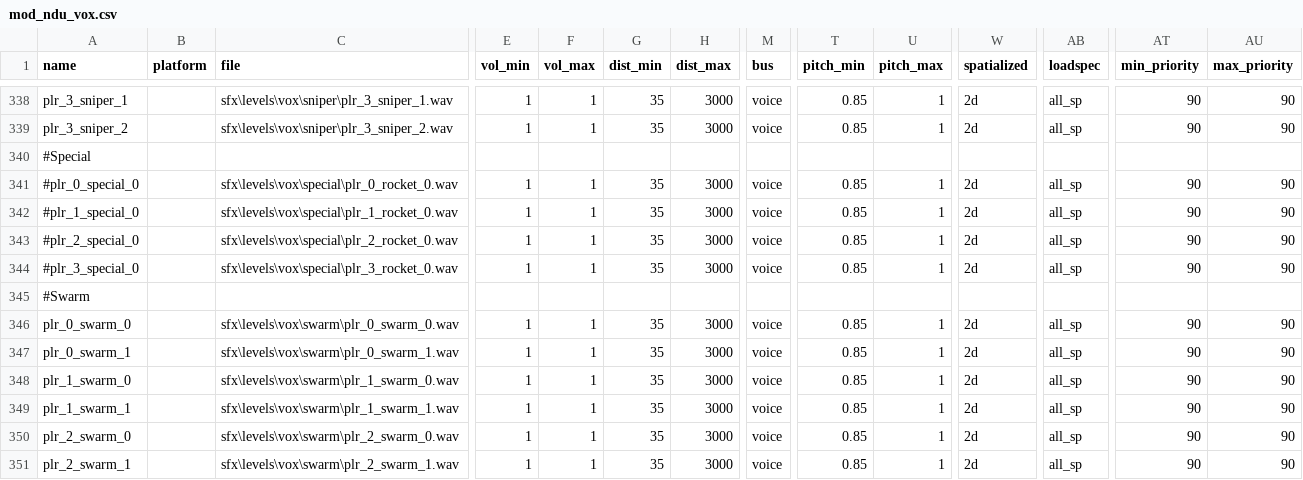
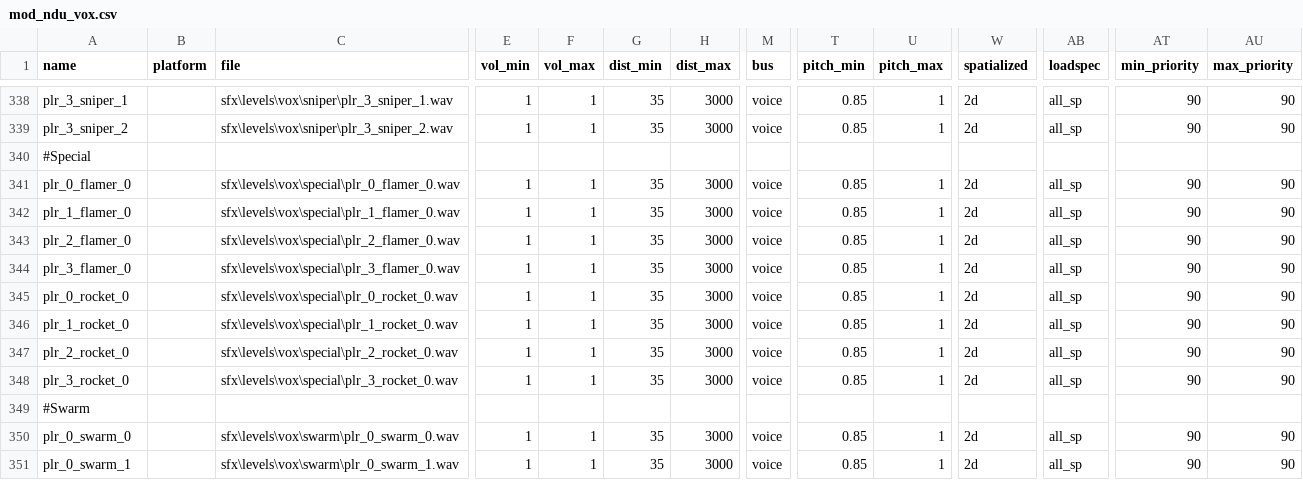
Before and after one commit to Keyware-Digital/NDU-Reloaded, a CSV file: soundaliases/mod_ndu_vox.csv, drawn as a sheet; only a part is shown, gaps mark what is left out; the shorter side is filled out with more unchanged rows; addresses are those after the commit; rows hold the shown columns only; the diff names each change by its address in the sheet, - before the commit and + after, or states it on an @@ line.

Commit message:
Revised molotov exerts, new flamer and rocket vox

```diff
--- a/soundaliases/mod_ndu_vox.csv
+++ b/soundaliases/mod_ndu_vox.csv
+row 341: plr_0_flamer_0 |  | sfx\levels\vox\special\plr_0_flamer_0.wav | 1 | 1 | 35 | 3000 | voice | 0.85 | 1 | 2d | all_sp | 90 | 90
+row 342: plr_1_flamer_0 |  | sfx\levels\vox\special\plr_1_flamer_0.wav | 1 | 1 | 35 | 3000 | voice | 0.85 | 1 | 2d | all_sp | 90 | 90
+row 343: plr_2_flamer_0 |  | sfx\levels\vox\special\plr_2_flamer_0.wav | 1 | 1 | 35 | 3000 | voice | 0.85 | 1 | 2d | all_sp | 90 | 90
+row 344: plr_3_flamer_0 |  | sfx\levels\vox\special\plr_3_flamer_0.wav | 1 | 1 | 35 | 3000 | voice | 0.85 | 1 | 2d | all_sp | 90 | 90
-A345 (name): #plr_0_special_0
+A345 (name): plr_0_rocket_0
-A346 (name): #plr_1_special_0
+A346 (name): plr_1_rocket_0
-A347 (name): #plr_2_special_0
+A347 (name): plr_2_rocket_0
-A348 (name): #plr_3_special_0
+A348 (name): plr_3_rocket_0
```
Also changed, not shown: 13 other files.
